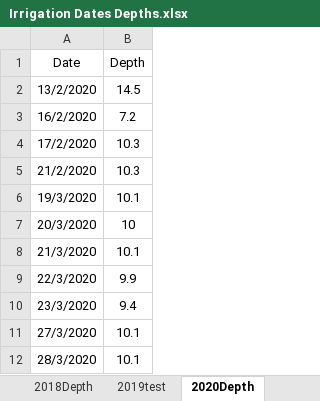
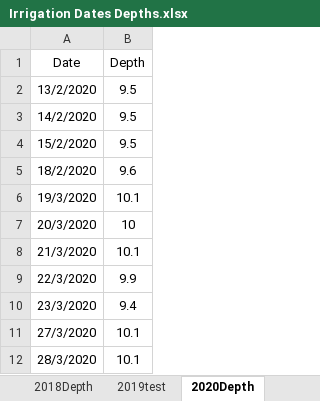
Before and after one commit to wanyuhuangyqt/Aquacrop-Guayule, an Excel workbook: Irrigation Dates Depths.xlsx, sheet 2020Depth, drawn as a sheet; only a part is shown; values as stored, in another font and other column widths than the file's, no borders; removed rows and columns are numbered as before the commit, all else as after; the diff names each change by its address in the sheet, - before the commit and + after, or states it on an @@ line.

```diff
--- a/Irrigation Dates Depths.xlsx (sheet 2020Depth)
+++ b/Irrigation Dates Depths.xlsx (sheet 2020Depth)
-B2 (Depth): 14.5
+B2 (Depth): 9.5
-row 3: 16/2/2020 | 7.2
-row 4: 17/2/2020 | 10.3
-row 5: 21/2/2020 | 10.3
+row 3: 14/2/2020 | 9.5
+row 4: 15/2/2020 | 9.5
+row 5: 18/2/2020 | 9.6
```
Also changed, not shown: other sheet tabs.
